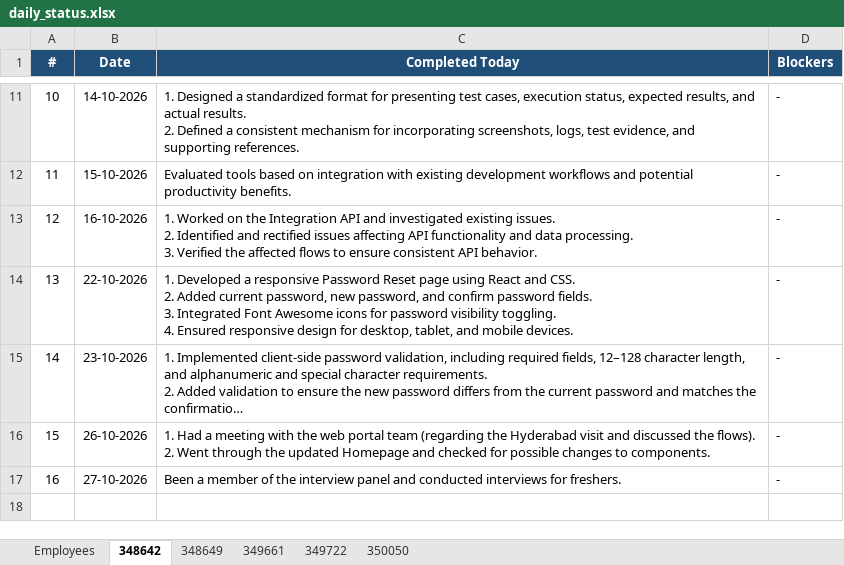
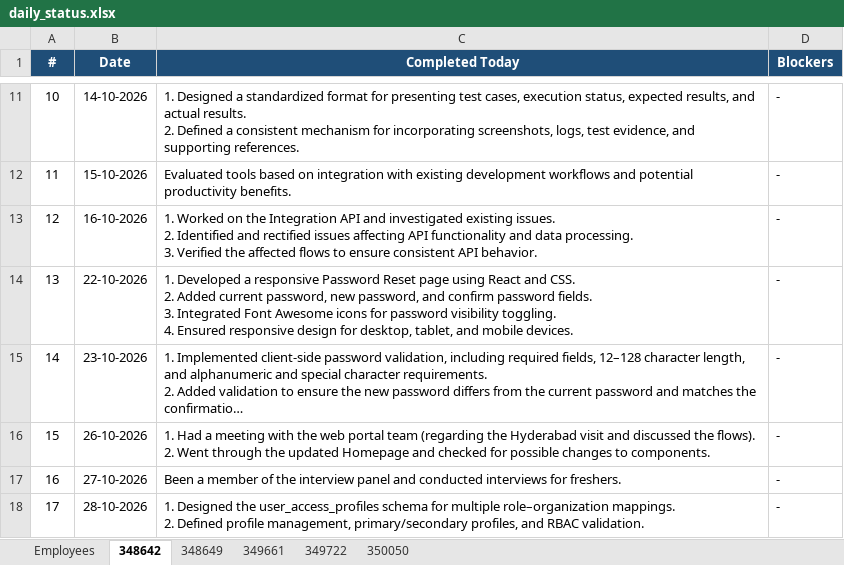
Before and after one commit to vishnumohan350050/webportal-daily-status, an Excel workbook: daily_status.xlsx, sheet 348642, drawn as a sheet; only a part is shown, gaps mark what is left out; long unchanged cells end in …; values as stored, in another font and other column widths than the file's, no borders; ↵ is a line break in a cell; the diff names each change by its address in the sheet, - before the commit and + after, or states it on an @@ line.

Commit message:
Daily status update (run 40881821015)

```diff
--- a/daily_status.xlsx (sheet 348642)
+++ b/daily_status.xlsx (sheet 348642)
+row 18: 17 | 28-10-2026 | 1. Designed the user_access_profiles schema for multiple role–organization mappings. ↵ 2. Defined profile management, primary/secondary profiles, and RBAC validation. | -
```
